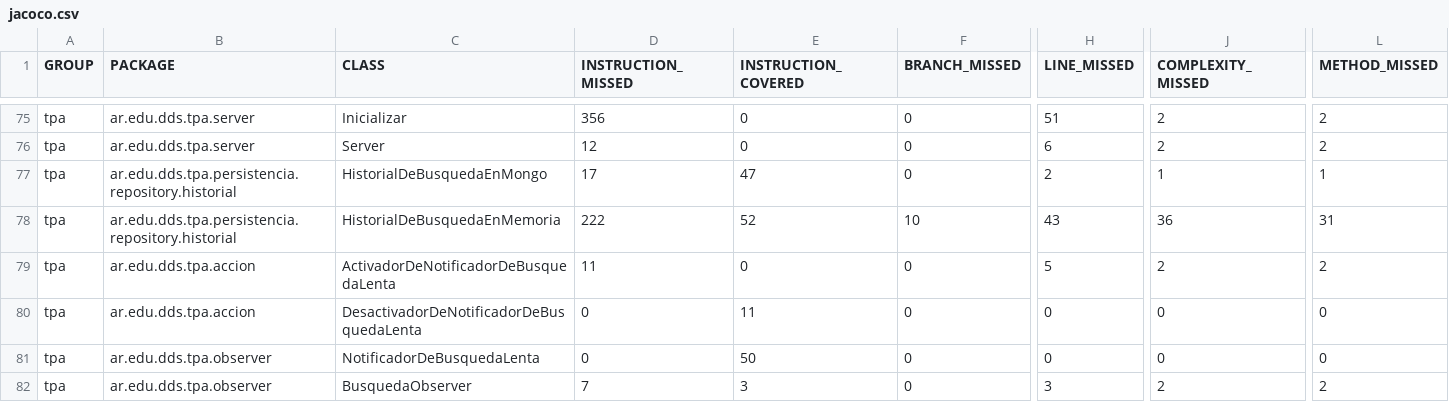
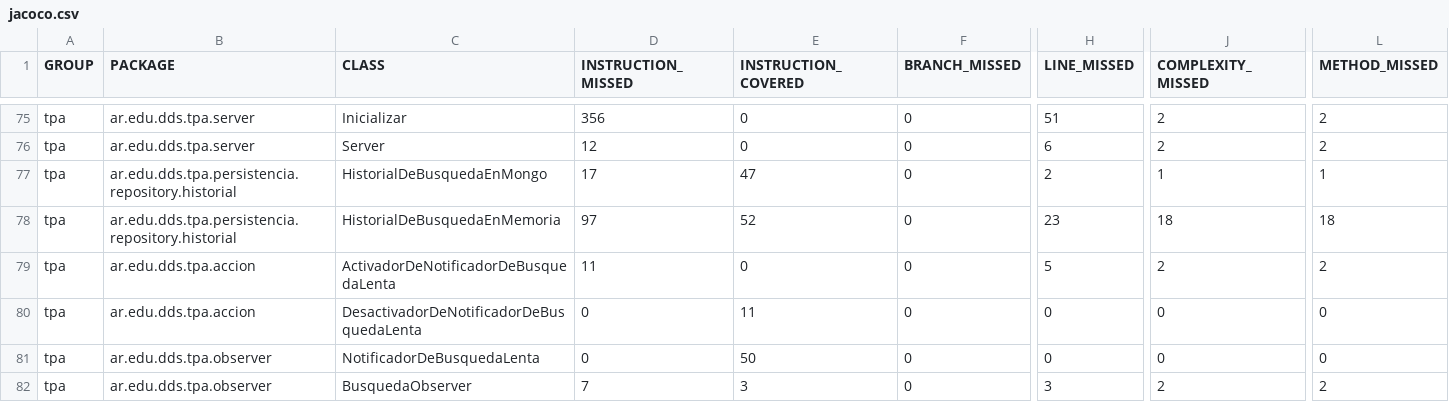
Before and after one commit to fede-fernandez/-Java-TPDDS2016, a CSV file: jacoco.csv, drawn as a sheet; only a part is shown, gaps mark what is left out; the diff names each change by its address in the sheet, - before the commit and + after, or states it on an @@ line.

```diff
--- a/jacoco.csv
+++ b/jacoco.csv
-D78 (INSTRUCTION_MISSED): 222
+D78 (INSTRUCTION_MISSED): 97
-F78 (BRANCH_MISSED): 10
+F78 (BRANCH_MISSED): 0
-H78 (LINE_MISSED): 43
+H78 (LINE_MISSED): 23
-J78 (COMPLEXITY_MISSED): 36
+J78 (COMPLEXITY_MISSED): 18
-L78 (METHOD_MISSED): 31
+L78 (METHOD_MISSED): 18
```
Also changed, not shown: 23 other files.
